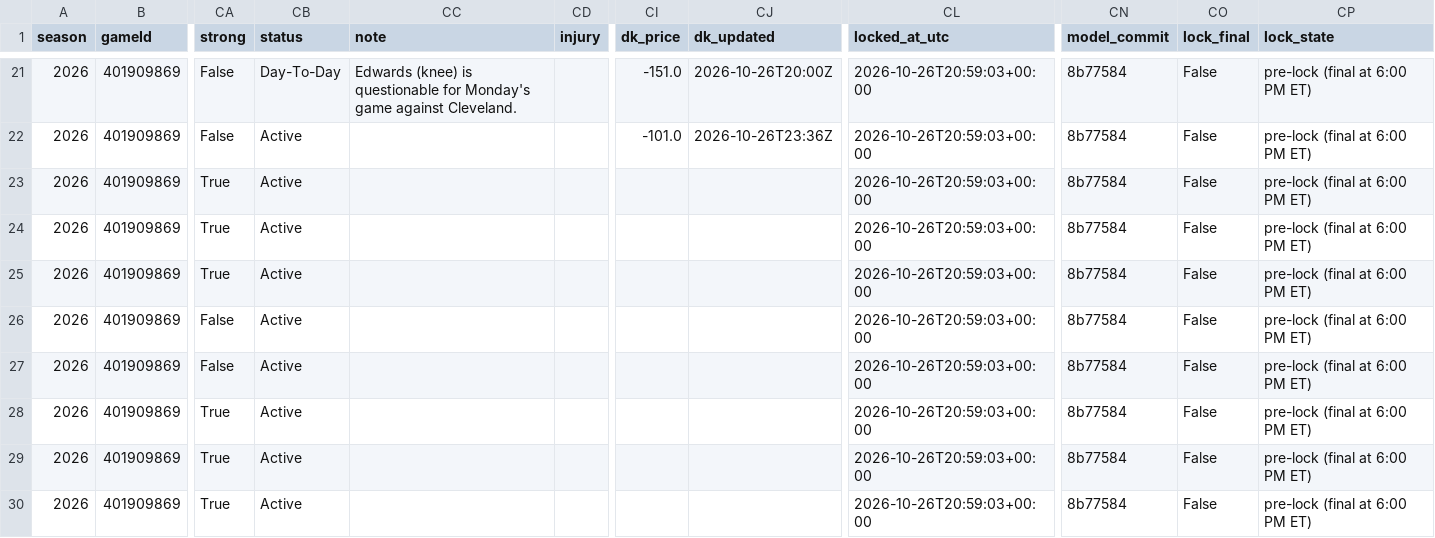
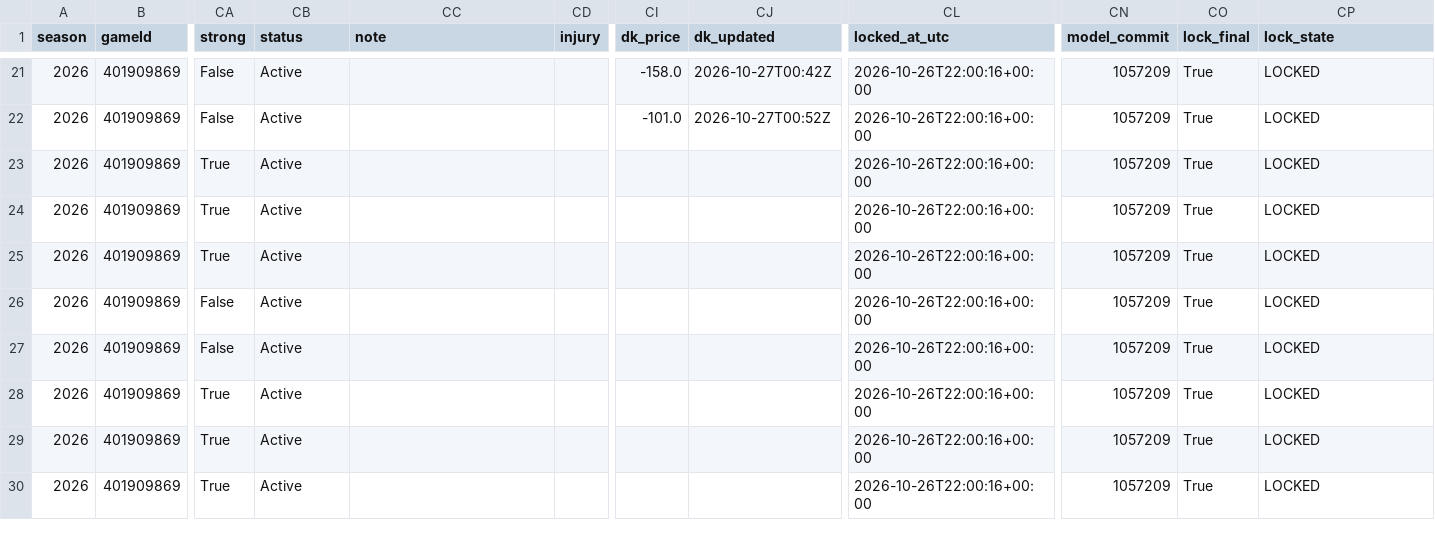
Before and after one commit to mikehollandwork-source/NBA, a CSV file: reports/live/locked/2026-10-26/MIN@CLE.csv, drawn as a sheet; only a part is shown, gaps mark what is left out; the diff covers the shown part only; the diff names each change by its address in the sheet, - before the commit and + after, or states it on an @@ line.

```diff
--- a/reports/live/locked/2026-10-26/MIN@CLE.csv
+++ b/reports/live/locked/2026-10-26/MIN@CLE.csv
-CB21 (status): Day-To-Day
+CB21 (status): Active
-CC21 (note): Edwards (knee) is questionable for Monday's game against Cleveland.
+CC21 (note): (empty)
-CI21 (dk_price): -151.0
+CI21 (dk_price): -158.0
-CJ21 (dk_updated): 2026-10-26T20:00Z
+CJ21 (dk_updated): 2026-10-27T00:42Z
-CL21:CL30 (locked_at_utc): 2026-10-26T20:59:03+00:00
+CL21:CL30 (locked_at_utc): 2026-10-26T22:00:16+00:00
-CN21:CN30 (model_commit): 8b77584
+CN21:CN30 (model_commit): 1057209
-CO21:CO30 (lock_final): False
+CO21:CO30 (lock_final): True
-CP21:CP30 (lock_state): pre-lock (final at 6:00 PM ET)
+CP21:CP30 (lock_state): LOCKED
-CJ22 (dk_updated): 2026-10-26T23:36Z
+CJ22 (dk_updated): 2026-10-27T00:52Z
```
Also changed, not shown: 101 edited cells elsewhere in this file, reports/live/dk_lines/2026-10-26.csv, reports/live/locked/2026-10-26/ATL@HOU.kalshi.csv, 27 other files.
